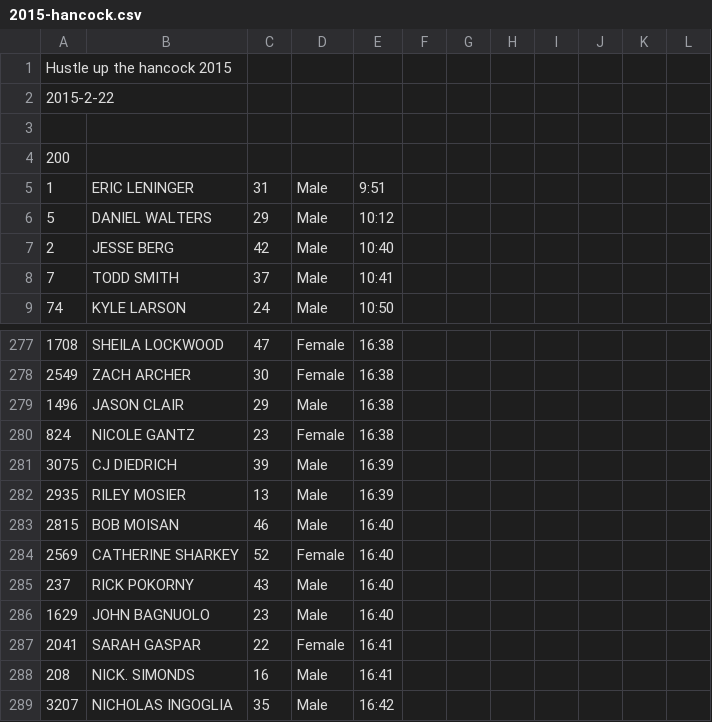
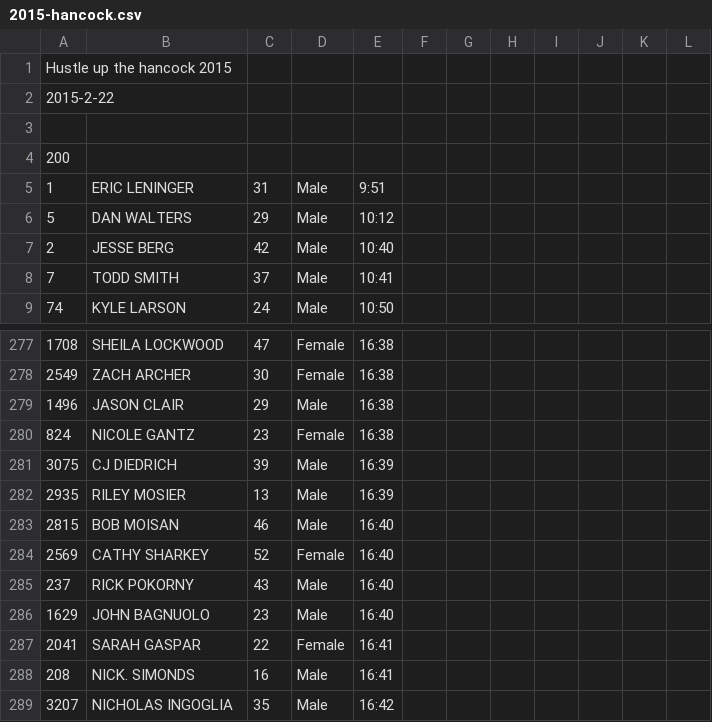
Before and after one commit to joduncan/RaceScoring, a CSV file: data/2015-hancock.csv, drawn as a sheet; only a part is shown, gaps mark what is left out.

```diff
--- a/data/2015-hancock.csv
+++ b/data/2015-hancock.csv
@@ -5,3 +5,3 @@ Hustle up the hancock 2015
 1,ERIC LENINGER,31,Male,9:51,,,,,,,
-5,DANIEL WALTERS,29,Male,10:12,,,,,,,
+5,DAN WALTERS,29,Male,10:12,,,,,,,
 2,JESSE BERG,42,Male,10:40,,,,,,,
@@ -283,3 +283,3 @@ Hustle up the hancock 2015
 2815,BOB MOISAN,46,Male,16:40,,,,,,,
-2569,CATHERINE SHARKEY,52,Female,16:40,,,,,,,
+2569,CATHY SHARKEY,52,Female,16:40,,,,,,,
 237,RICK POKORNY,43,Male,16:40,,,,,,,
```
Also changed, not shown: data/2015-oakbrook-ph.csv, data/2015-oakbrook-single.csv, 1 other file.
